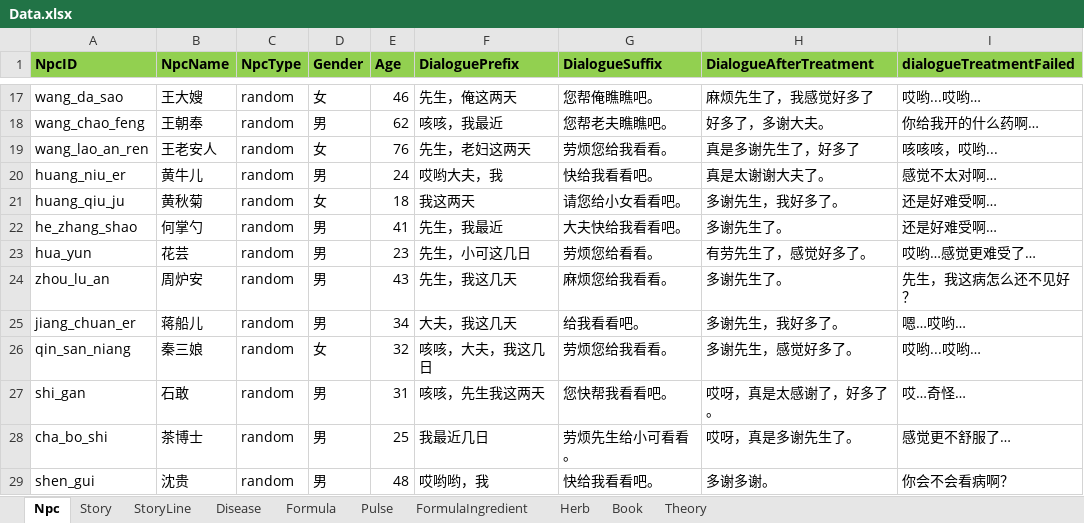
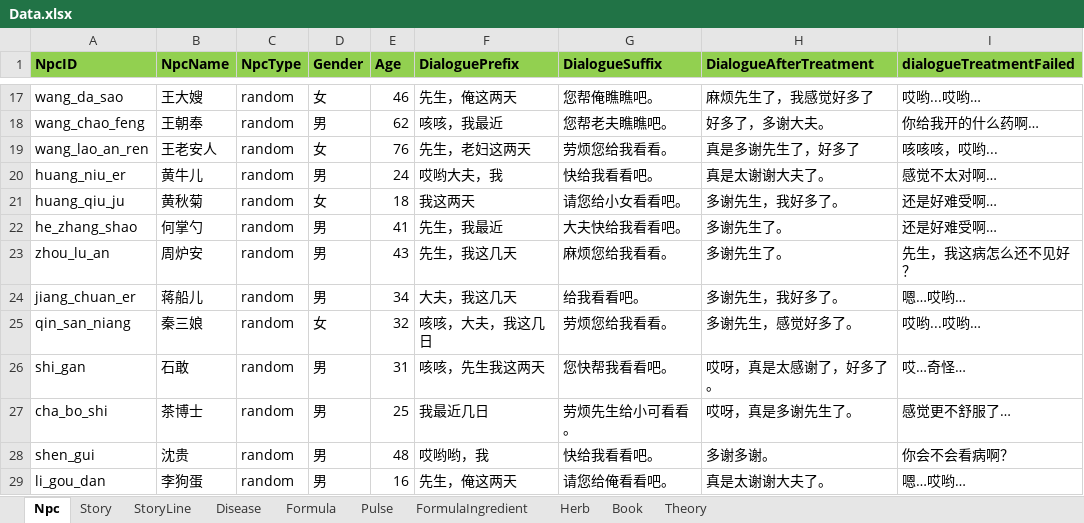
Before and after one commit to lqc19891229/Doctor, an Excel workbook: DataTables/Data.xlsx, sheet Npc, drawn as a sheet; only a part is shown, gaps mark what is left out; the shorter side is filled out with more unchanged rows; values as stored, in another font and other column widths than the file's, no borders; the diff names each change by its address in the sheet, - before the commit and + after, or states it on an @@ line.

```diff
--- a/DataTables/Data.xlsx (sheet Npc)
+++ b/DataTables/Data.xlsx (sheet Npc)
-row 23: hua_yun | 花芸 | random | 男 | 23 | 先生，小可这几日 | 劳烦您给看看。 | 有劳先生了，感觉好多了。 | 哎哟…感觉更难受了…
```
Also changed, not shown: DataTables/Data.backup_before_detailtext_import.xlsx, DataTables/DetailText/剧情/001落榜.xlsx, 6 other files.
